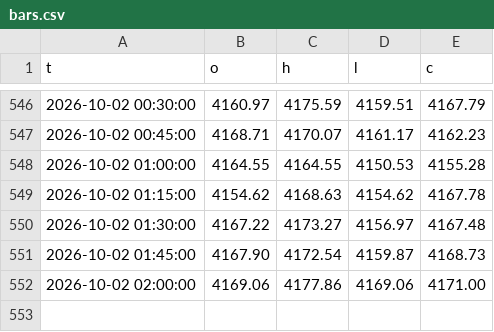
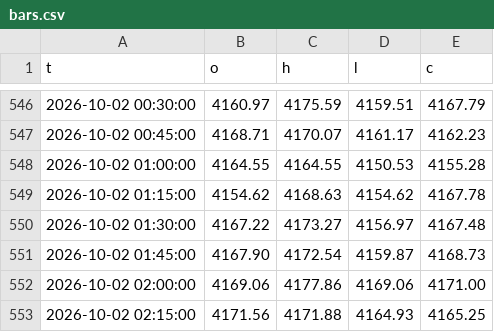
Before and after one commit to kureha722-arch/Signal-Gold, a CSV file: bars.csv, drawn as a sheet; only a part is shown, gaps mark what is left out.

Commit message:
state

```diff
--- a/bars.csv
+++ b/bars.csv
@@ -552 +552,2 @@ t,o,h,l,c
 2026-10-02 02:00:00,4169.06,4177.86,4169.06,4171.00
+2026-10-02 02:15:00,4171.56,4171.88,4164.93,4165.25
```
